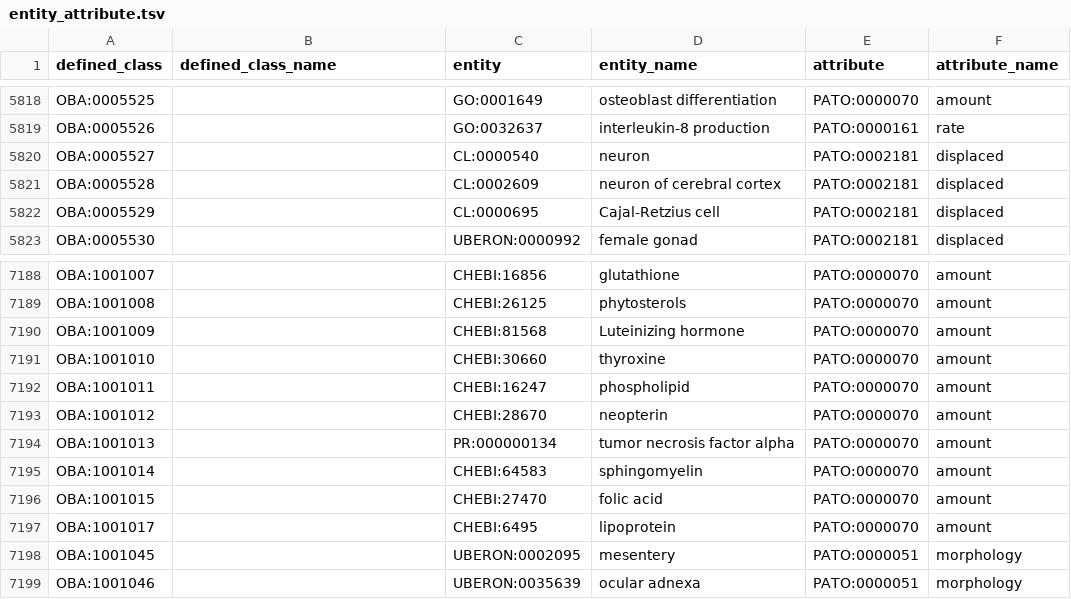
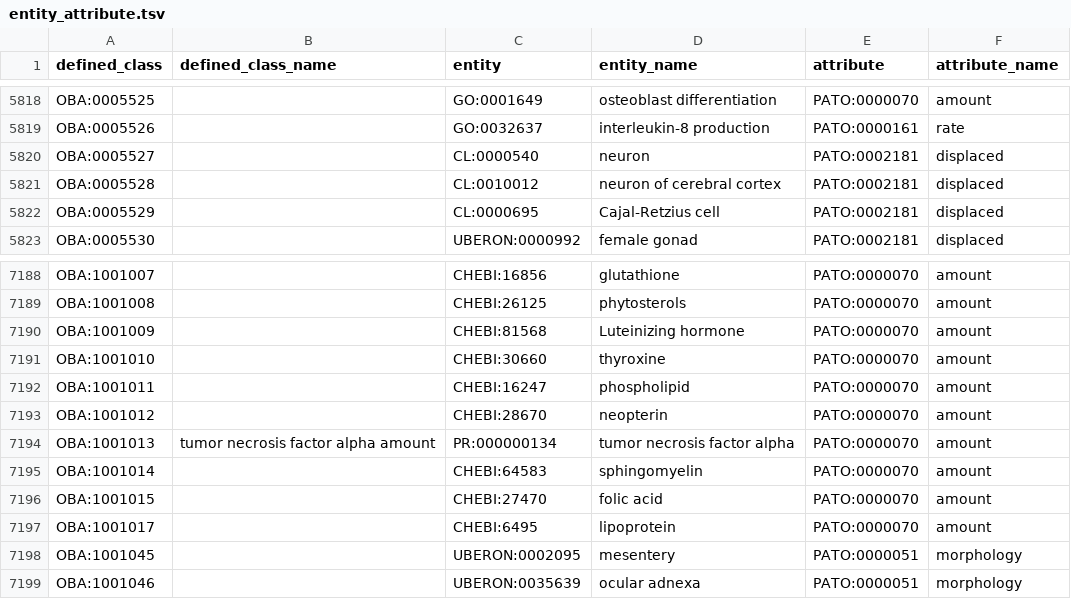
Before and after one commit to obophenotype/bio-attribute-ontology, a TSV file: src/patterns/data/default/entity_attribute.tsv, drawn as a sheet; only a part is shown, gaps mark what is left out.

```diff
--- a/src/patterns/data/default/entity_attribute.tsv
+++ b/src/patterns/data/default/entity_attribute.tsv
@@ -5820,3 +5820,3 @@ OBA:0005526		GO:0032637	interleukin-8 production	PATO:0000161	rate
 OBA:0005527		CL:0000540	neuron	PATO:0002181	displaced
-OBA:0005528		CL:0002609	neuron of cerebral cortex	PATO:0002181	displaced
+OBA:0005528		CL:0010012	neuron of cerebral cortex	PATO:0002181	displaced
 OBA:0005529		CL:0000695	Cajal-Retzius cell	PATO:0002181	displaced
@@ -7193,3 +7193,3 @@ OBA:1001011		CHEBI:16247	phospholipid	PATO:0000070	amount
 OBA:1001012		CHEBI:28670	neopterin	PATO:0000070	amount
-OBA:1001013		PR:000000134	tumor necrosis factor alpha	PATO:0000070	amount
+OBA:1001013	tumor necrosis factor alpha amount	PR:000000134	tumor necrosis factor alpha	PATO:0000070	amount
 OBA:1001014		CHEBI:64583	sphingomyelin	PATO:0000070	amount
```
Also changed, not shown: 1 other file.
